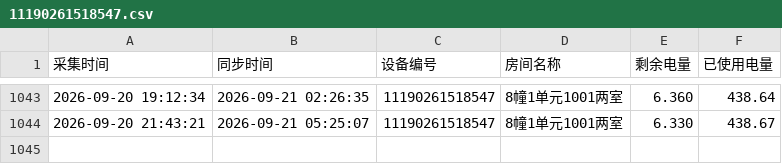
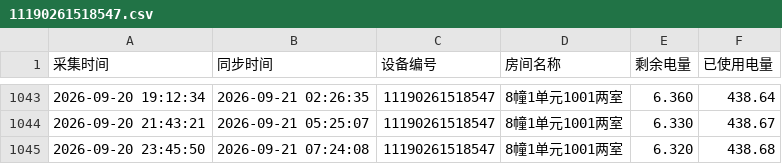
Before and after one commit to tanglixiang/df_test, a CSV file: device_data/11190261518547.csv, drawn as a sheet; only a part is shown, gaps mark what is left out.

```diff
--- a/device_data/11190261518547.csv
+++ b/device_data/11190261518547.csv
@@ -1044 +1044,2 @@
 2026-09-20 21:43:21,2026-09-21 05:25:07,11190261518547,8幢1单元1001两室,6.330,438.67
+2026-09-20 23:45:50,2026-09-21 07:24:08,11190261518547,8幢1单元1001两室,6.320,438.68
```
Also changed, not shown: device_data/11190261518546.csv, 1 other file.
